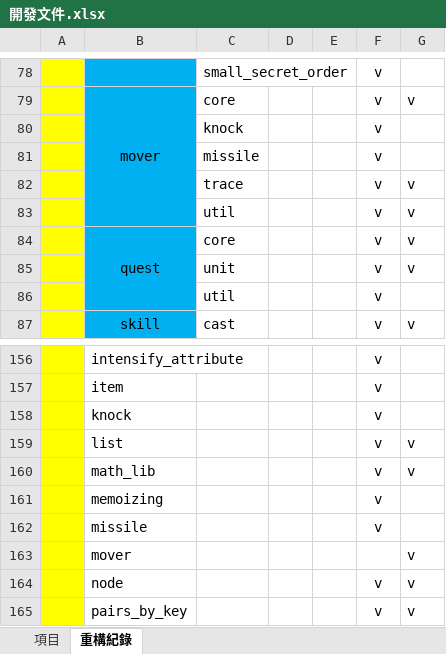
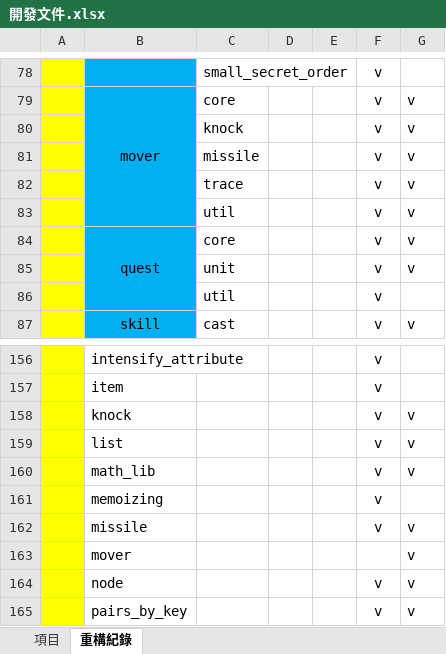
Before and after one commit to sugky7302/the-Tilted-Clock-Tower, an Excel workbook: docs/開發文件.xlsx, sheet 重構紀錄, drawn as a sheet; only a part is shown, gaps mark what is left out; values as stored, in another font and other column widths than the file's, no borders; the diff names each change by its address in the sheet, - before the commit and + after, or states it on an @@ line.

```diff
--- a/docs/開發文件.xlsx (sheet 重構紀錄)
+++ b/docs/開發文件.xlsx (sheet 重構紀錄)
-G80:G81: (empty)
+G80:G81: v
-G158: (empty)
+G158: v
-G162: (empty)
+G162: v
```
Also changed, not shown: 7 other files.
